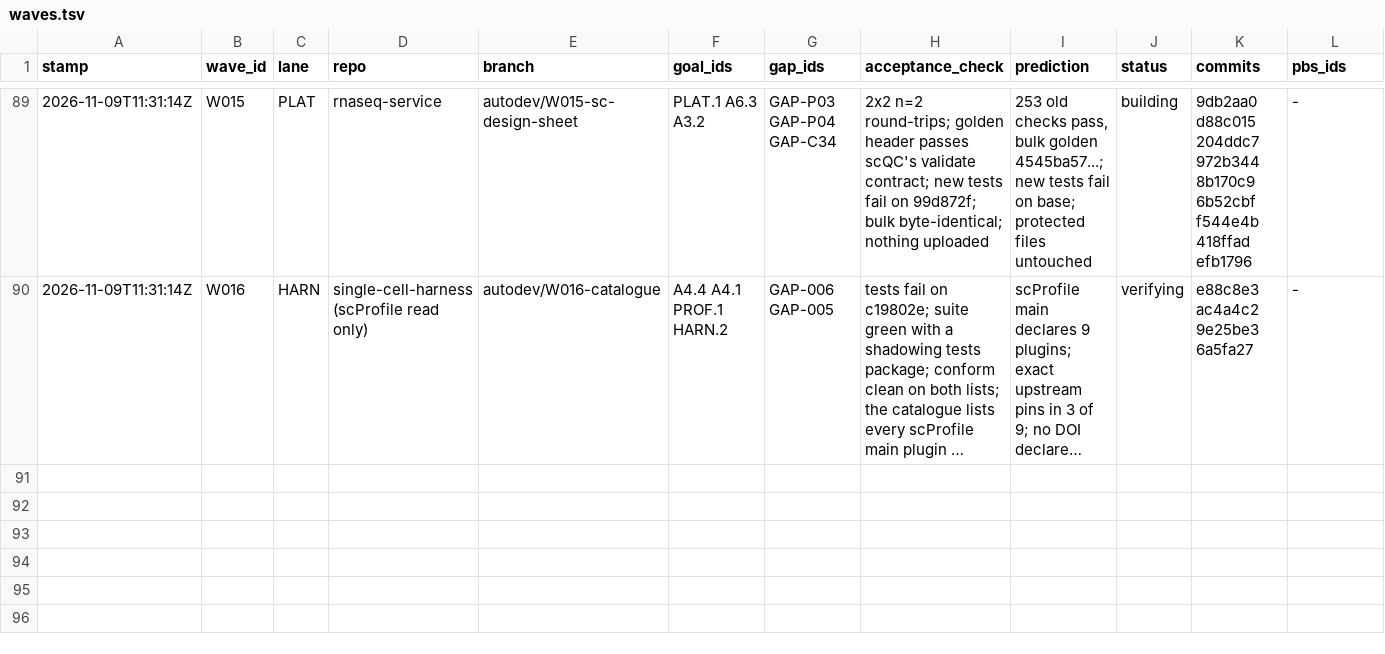
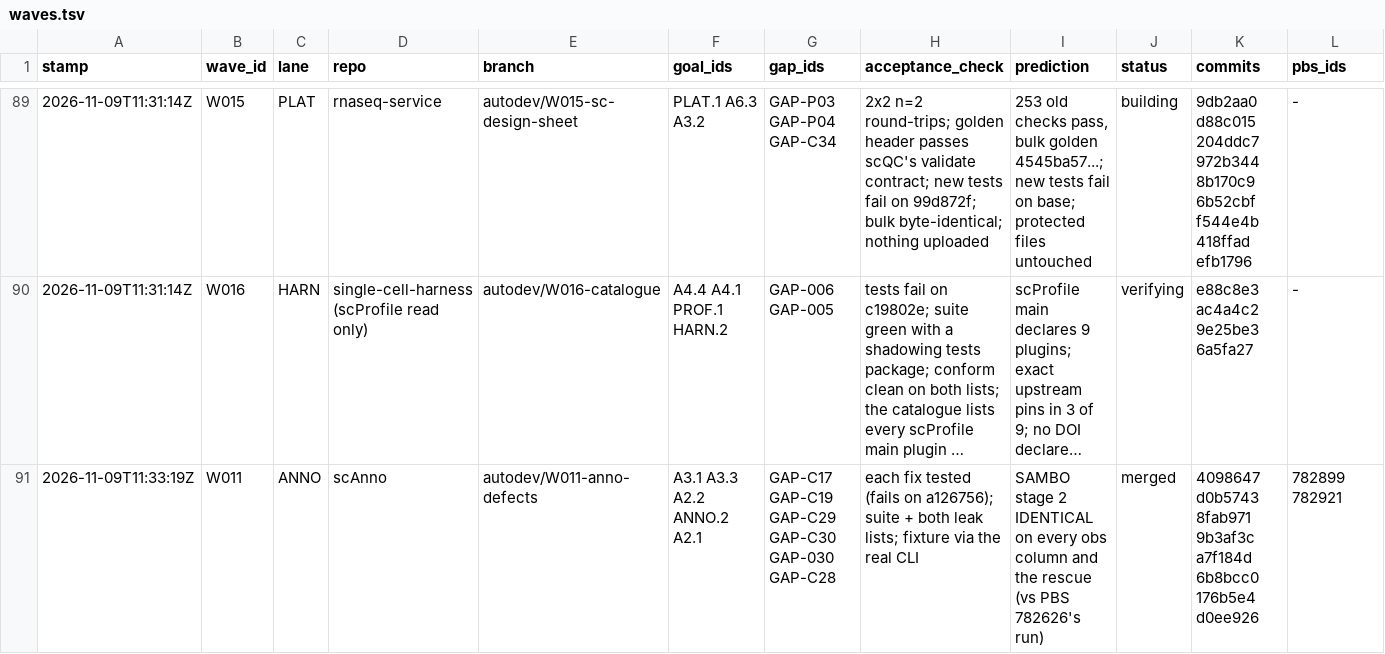
Before and after one commit to JiaenLin/single-cell-harness, a TSV file: autodev/ledger/waves.tsv, drawn as a sheet; only a part is shown, gaps mark what is left out; long unchanged cells end in …; rows hold the shown columns only; the diff names each change by its address in the sheet, - before the commit and + after, or states it on an @@ line.

```diff
--- a/autodev/ledger/waves.tsv
+++ b/autodev/ledger/waves.tsv
+row 91: 2026-11-09T11:33:19Z | W011 | ANNO | scAnno | autodev/W011-anno-defects | A3.1 A3.3 A2.2 ANNO.2 A2.1 | GAP-C17 GAP-C19 GAP-C29 GAP-C30 GAP-030 GAP-C28 | each fix tested (fails on a126756); suite + both leak lists; fixture via the real CLI | SAMBO stage 2 IDENTICAL on every obs column and the rescue (vs PBS 782626's run) | merged | 4098647 d0b5743 8fab971 9b3af3c a7f184d 6b8bcc0 176b5e4 d0ee926 | 782899 782921
```
Also changed, not shown: autodev/ledger/gaps.tsv, 1 other file.
